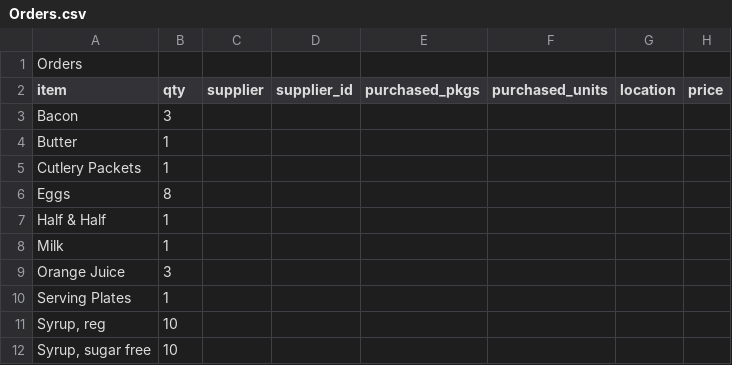
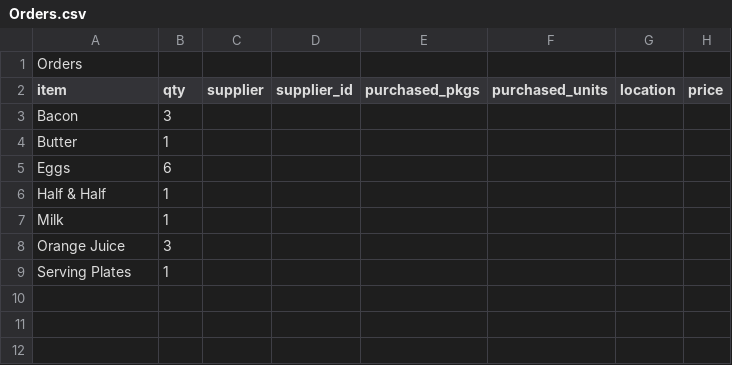
Before and after one commit to dangyogi/bean-counter, a CSV file: Orders.csv, drawn as a sheet.

Commit message:
Updated create_orders.py to also output Month_stats and Order_stats.
This Orders.csv is final for Dec '25.

```diff
--- a/Orders.csv
+++ b/Orders.csv
@@ -4,4 +4,3 @@ Bacon               |   3|        |           |              |               |
 Butter              |   1|        |           |              |               |        |
-Cutlery Packets     |   1|        |           |              |               |        |
-Eggs                |   8|        |           |              |               |        |
+Eggs                |   6|        |           |              |               |        |
 Half & Half         |   1|        |           |              |               |        |
@@ -10,3 +9 @@ Orange Juice        |   3|        |           |              |               |
 Serving Plates      |   1|        |           |              |               |        |
-Syrup, reg          |  10|        |           |              |               |        |
-Syrup, sugar free   |  10|        |           |              |               |        |
```
Also changed, not shown: 3 other files.
